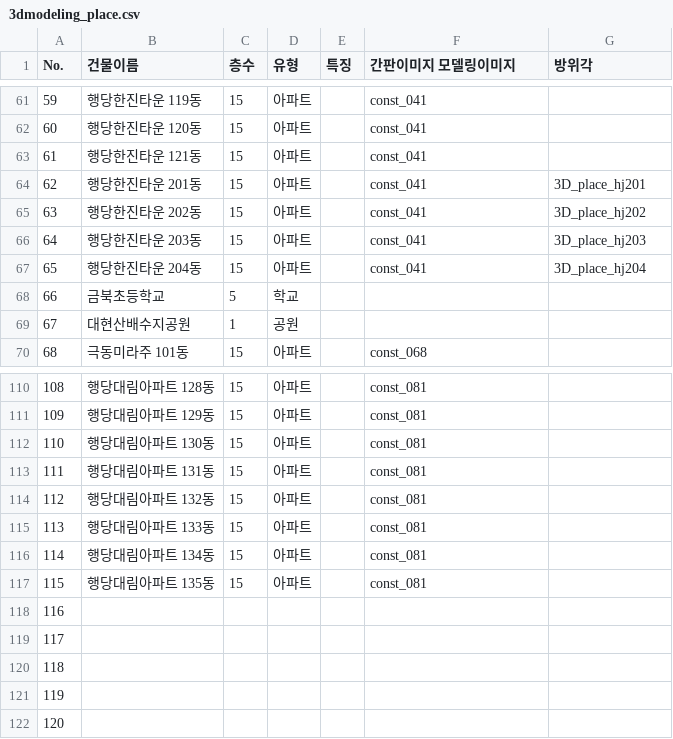
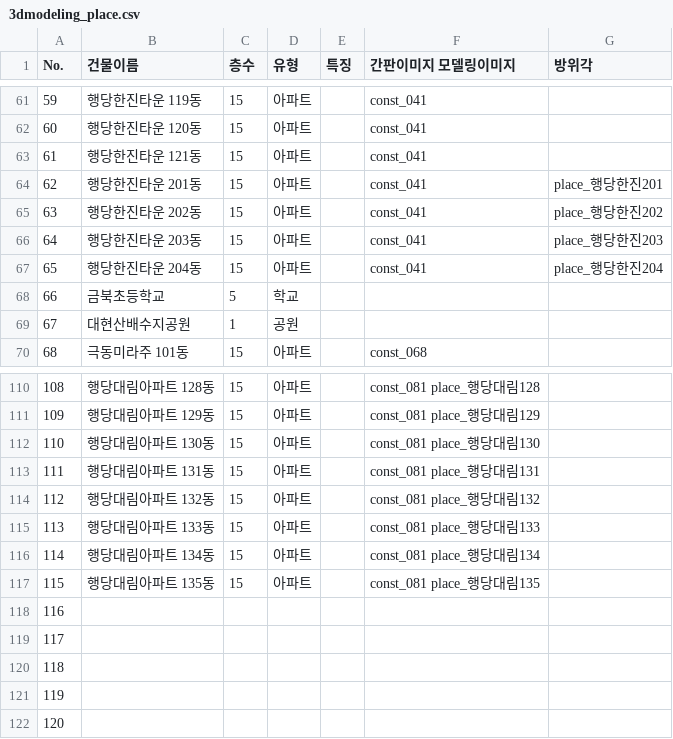
Before and after one commit to doheecho/Roymaker, a CSV file: 3dmodeling_place.csv, drawn as a sheet; only a part is shown, gaps mark what is left out; the diff covers the shown part only.

Commit message:
Update 3dmodeling_place.csv

```diff
--- a/3dmodeling_place.csv
+++ b/3dmodeling_place.csv
@@ -63,6 +63,6 @@ No.	건물이름	층수	유형	특징	간판이미지  모델링이미지	방위
 61	행당한진타운 121동	15	아파트		const_041	
-62	행당한진타운 201동	15	아파트		const_041	3D_place_hj201
-63	행당한진타운 202동	15	아파트		const_041	3D_place_hj202
-64	행당한진타운 203동	15	아파트		const_041	3D_place_hj203
-65	행당한진타운 204동	15	아파트		const_041	3D_place_hj204
+62	행당한진타운 201동	15	아파트		const_041	place_행당한진201
+63	행당한진타운 202동	15	아파트		const_041	place_행당한진202
+64	행당한진타운 203동	15	아파트		const_041	place_행당한진203
+65	행당한진타운 204동	15	아파트		const_041	place_행당한진204
 66	금북초등학교	5	학교			
@@ -110,9 +110,9 @@ No.	건물이름	층수	유형	특징	간판이미지  모델링이미지	방위
-108	행당대림아파트 128동	15	아파트		const_081	
-109	행당대림아파트 129동	15	아파트		const_081	
-110	행당대림아파트 130동	15	아파트		const_081	
-111	행당대림아파트 131동	15	아파트		const_081	
-112	행당대림아파트 132동	15	아파트		const_081	
-113	행당대림아파트 133동	15	아파트		const_081	
-114	행당대림아파트 134동	15	아파트		const_081	
-115	행당대림아파트 135동	15	아파트		const_081	
+108	행당대림아파트 128동	15	아파트		const_081  place_행당대림128
+109	행당대림아파트 129동	15	아파트		const_081  place_행당대림129
+110	행당대림아파트 130동	15	아파트		const_081  place_행당대림130
+111	행당대림아파트 131동	15	아파트		const_081  place_행당대림131
+112	행당대림아파트 132동	15	아파트		const_081  place_행당대림132
+113	행당대림아파트 133동	15	아파트		const_081  place_행당대림133
+114	행당대림아파트 134동	15	아파트		const_081  place_행당대림134
+115	행당대림아파트 135동	15	아파트		const_081  place_행당대림135
 116						
```
Also changed, not shown: 27 edited cells elsewhere in this file.
